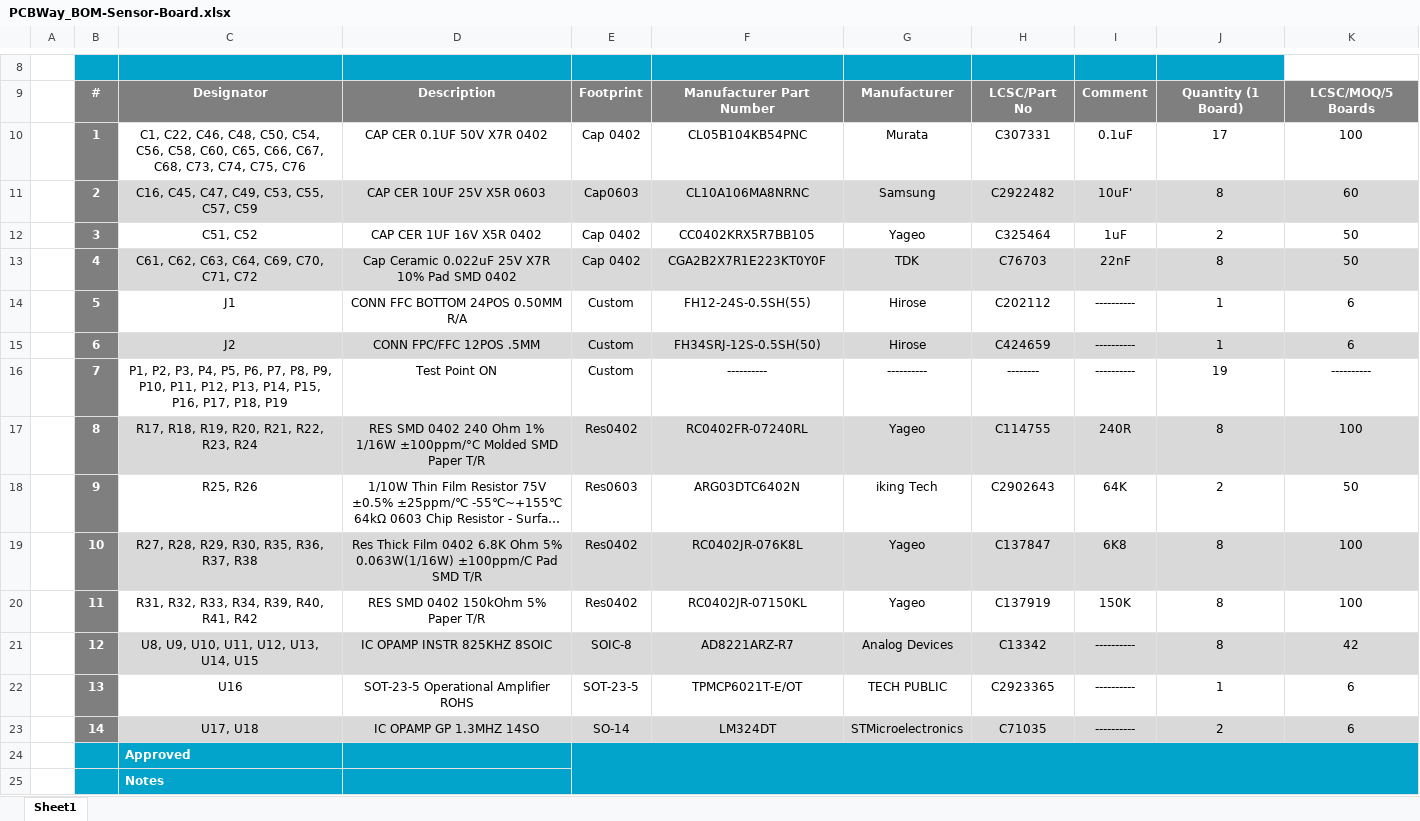
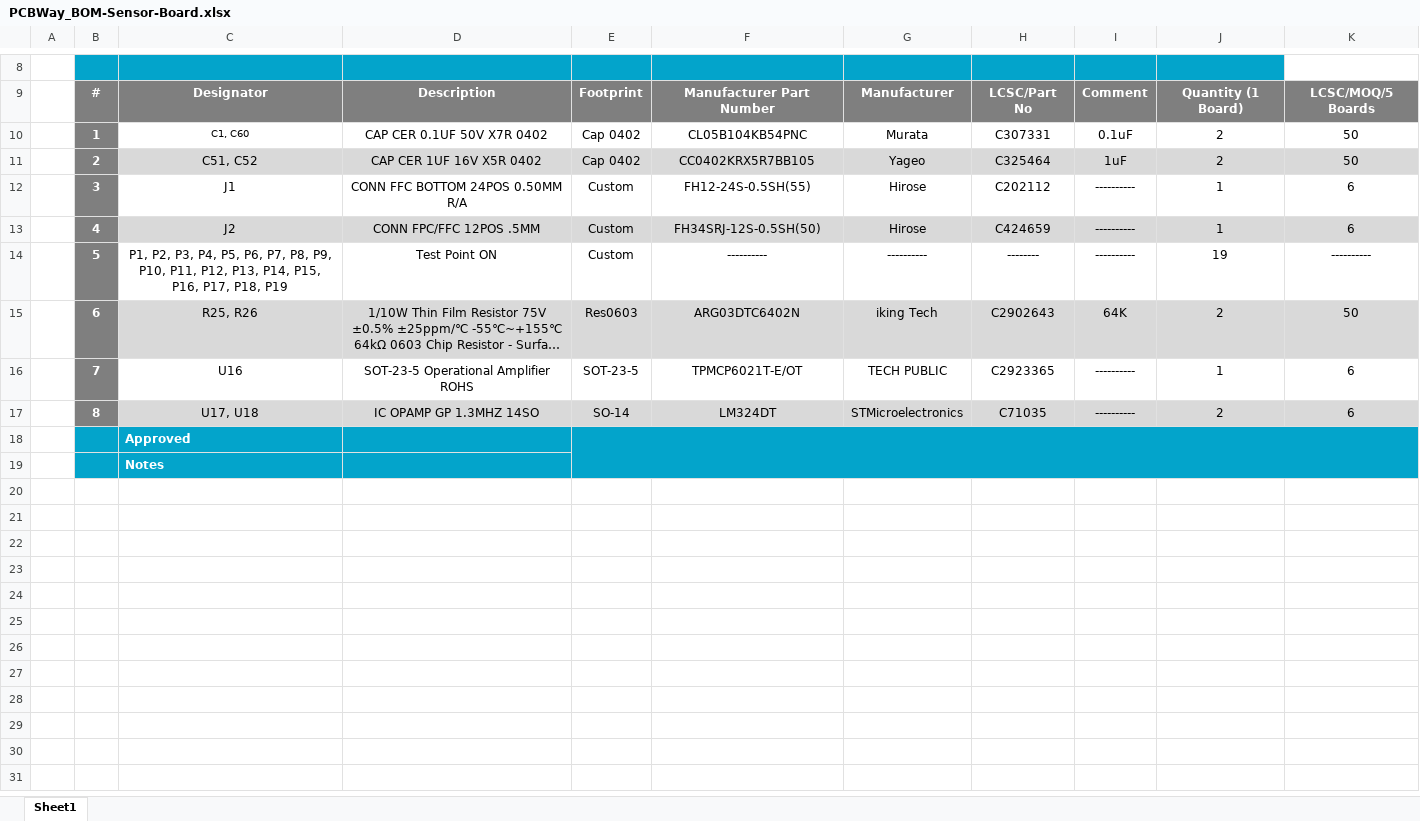
Before and after one commit to eSpark-Backup/manar-harake-s-e-m-g-device, an Excel workbook: Deliverables/BOM/Sensor-Board/PCBWay_BOM-Sensor-Board.xlsx, sheet Sheet1, drawn as a sheet; only a part is shown, gaps mark what is left out; long unchanged cells end in …; values as stored, in another font and other column widths than the file's, no borders; charts and pictures not drawn; removed rows and columns are numbered as before the commit, all else as after; the diff names each change by its address in the sheet, - before the commit and + after, or states it on an @@ line.

```diff
--- a/Deliverables/BOM/Sensor-Board/PCBWay_BOM-Sensor-Board.xlsx (sheet Sheet1)
+++ b/Deliverables/BOM/Sensor-Board/PCBWay_BOM-Sensor-Board.xlsx (sheet Sheet1)
-C10: C1, C22, C46, C48, C50, C54, C56, C58, C60, C65, C66, C67, C68, C73, C74, C75, C76
+C10: C1, C60
@@ C10 text size: smaller @@
-J10: 17
+J10: 2
-K10: 100
+K10: 50
-row 11:  | 2 | C16, C45, C47, C49, C53, C55, C57, C59 | CAP CER 10UF 25V X5R 0603 | Cap0603 | CL10A106MA8NRNC | Samsung | C2922482 | 10uF' | 8 | 60
-B11: 3
+B11: 2
-C11:K11 fill: none
+C11:K11 fill: #D9D9D9
-row 13:  | 4 | C61, C62, C63, C64, C69, C70, C71, C72 | Cap Ceramic 0.022uF 25V X7R 10% Pad SMD 0402 | Cap 0402 | CGA2B2X7R1E223KT0Y0F | TDK | C76703 | 22nF | 8 | 50
-B12: 5
+B12: 3
-B13: 6
+B13: 4
-B14: 7
+B14: 5
-row 17:  | 8 | R17, R18, R19, R20, R21, R22, R23, R24 | RES SMD 0402 240 Ohm 1% 1/16W ±100ppm/°C Molded SMD Paper T/R | Res0402 | RC0402FR-07240RL | Yageo | C114755 | 240R | 8 | 100
-B15: 9
+B15: 6
-C15:K15 fill: none
+C15:K15 fill: #D9D9D9
-row 19:  | 10 | R27, R28, R29, R30, R35, R36, R37, R38 | Res Thick Film 0402 6.8K Ohm 5% 0.063W(1/16W) ±100ppm/C Pad SMD T/R | Res0402 | RC0402JR-076K8L | Yageo | C137847 | 6K8 | 8 | 100
-row 20:  | 11 | R31, R32, R33, R34, R39, R40, R41, R42 | RES SMD 0402 150kOhm 5% Paper T/R | Res0402 | RC0402JR-07150KL | Yageo | C137919 | 150K | 8 | 100
-row 21:  | 12 | U8, U9, U10, U11, U12, U13, U14, U15 | IC OPAMP INSTR 825KHZ 8SOIC | SOIC-8 | AD8221ARZ-R7 | Analog Devices | C13342 | ---------- | 8 | 42
-B16: 13
+B16: 7
-B17: 14
+B17: 8
```
Also changed, not shown: Deliverables/BOM/Control-Board/Client_BOM-Control-Board.xlsx, Deliverables/BOM/Sensor-Board/Client_BOM-Sensor-Board.xlsx, 17 other files.
